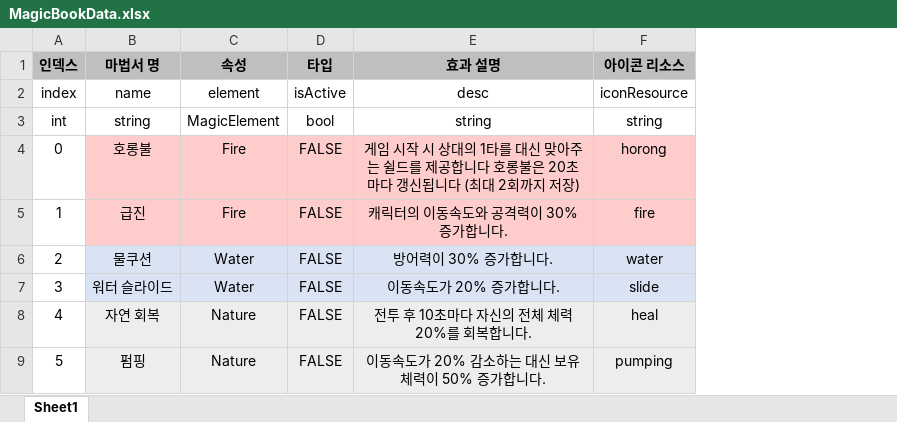
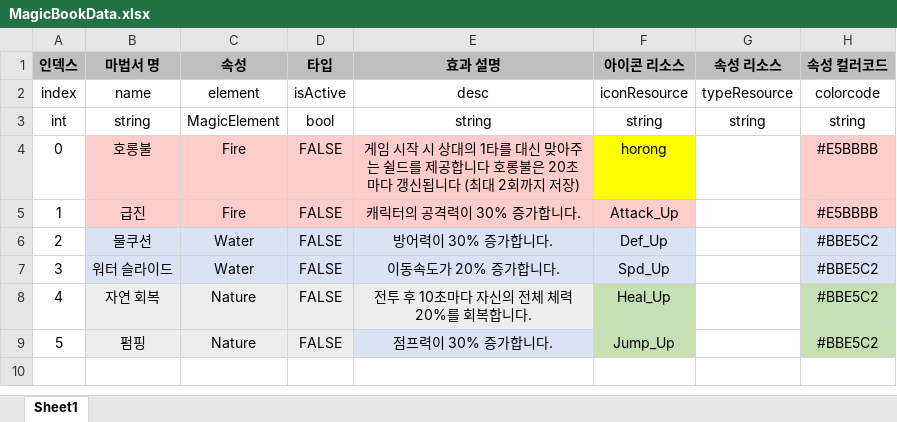
Before and after one commit to ParkSungTaek/PhotonGameJam, an Excel workbook: Client/Assets/Data/XLSXS/MagicBookData.xlsx, sheet Sheet1, drawn as a sheet; values as stored, in another font and other column widths than the file's, no borders; the diff names each change by its address in the sheet, - before the commit and + after, or states it on an @@ line.

Commit message:
마법책 관련 데이터테이블 개선 + 기본틀 및 아이콘 리소스 5종 추가
마법책 시트 추가 요소
1. 책 아이콘 리소스
2. 속성 리소스
3. 컬러코드

-------------------------------

아이콘 관리->Sprite>MagicBookIcon>Passive폴더
추후 Active도 추가할 예정

```diff
--- a/Client/Assets/Data/XLSXS/MagicBookData.xlsx (sheet Sheet1)
+++ b/Client/Assets/Data/XLSXS/MagicBookData.xlsx (sheet Sheet1)
+column G (속성 리소스), rows 2-3: typeResource | string
+column H (속성 컬러코드), rows 2-9: colorcode | string | #E5BBBB | #E5BBBB | #BBE5C2 | #BBE5C2 | #BBE5C2 | #BBE5C2
-F4 fill: #FFCCCC
+F4 fill: #FFFF00
-E5 (효과 설명): 캐릭터의 이동속도와 공격력이 30% 증가합니다.
+E5 (효과 설명): 캐릭터의 공격력이 30% 증가합니다.
-F5 (아이콘 리소스): fire
+F5 (아이콘 리소스): Attack_Up
-F6 (아이콘 리소스): water
+F6 (아이콘 리소스): Def_Up
-F7 (아이콘 리소스): slide
+F7 (아이콘 리소스): Spd_Up
-F8 (아이콘 리소스): heal
+F8 (아이콘 리소스): Heal_Up
-F8:F9 fill: #EDEDED
+F8:F9 fill: #C6E0B4
-E9 (효과 설명): 이동속도가 20% 감소하는 대신 보유 체력이 50% 증가합니다.
+E9 (효과 설명): 점프력이 30% 증가합니다.
-F9 (아이콘 리소스): pumping
+F9 (아이콘 리소스): Jump_Up
```
Also changed, not shown: 14 other files.
